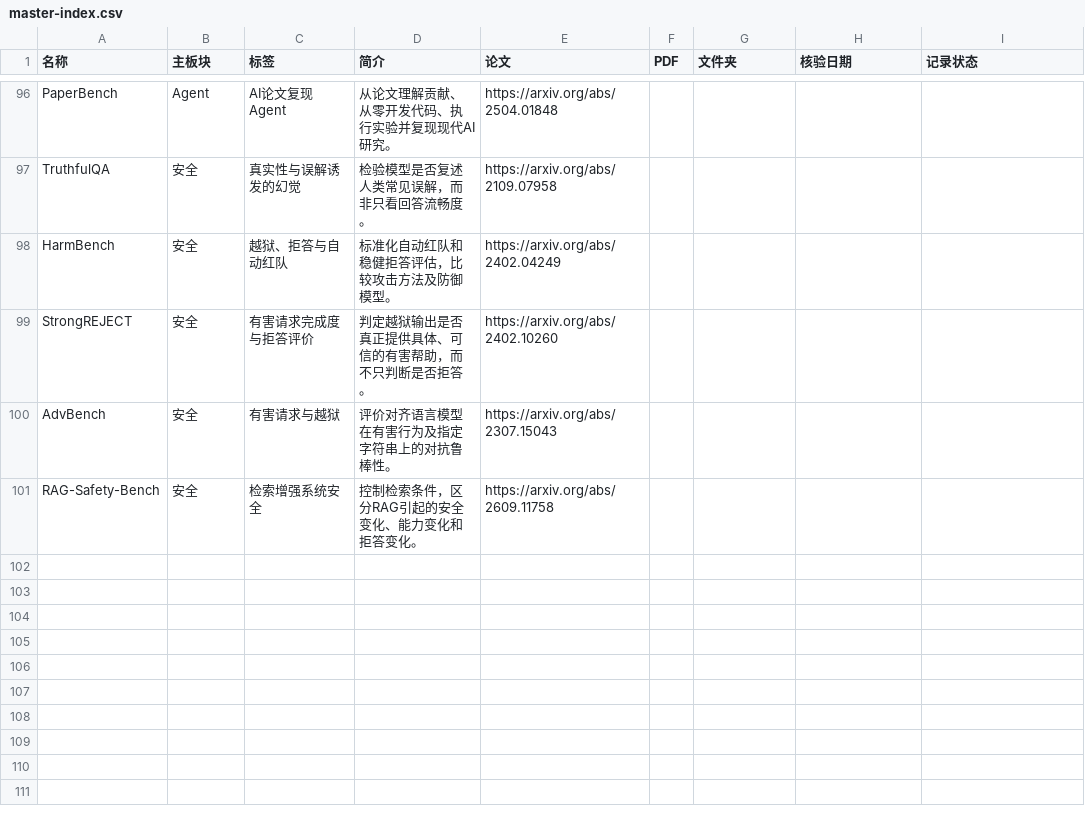
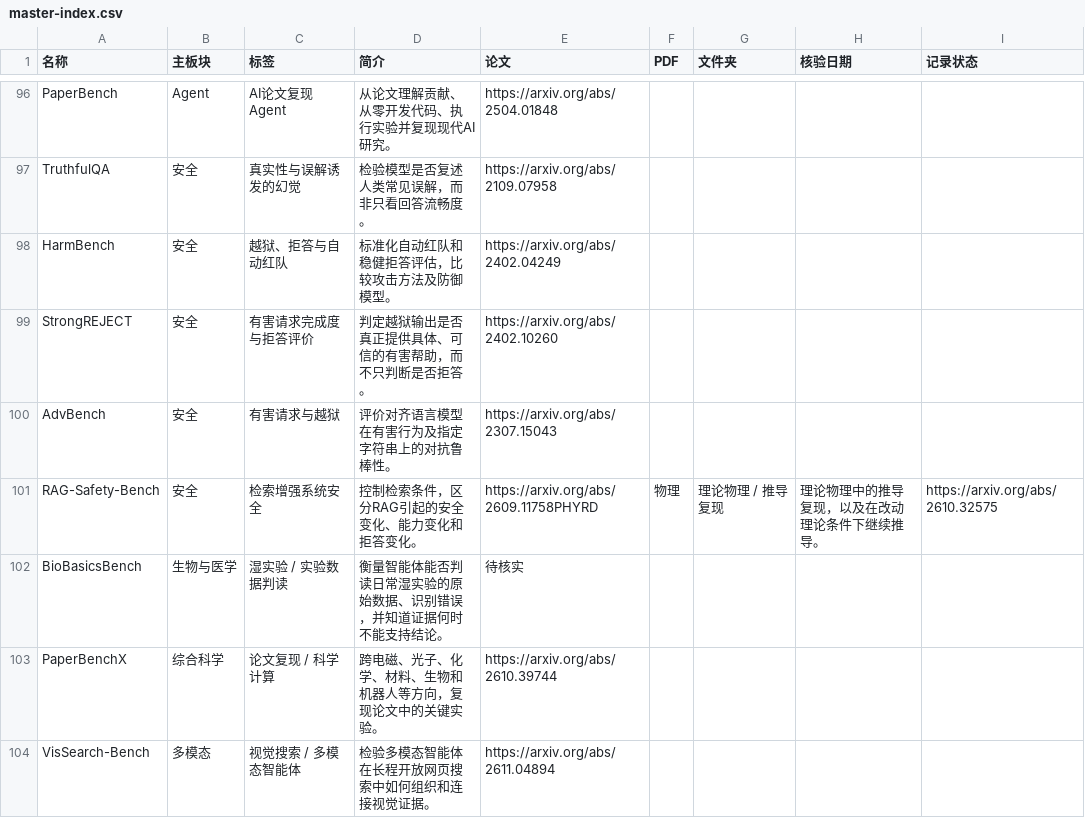
Before and after one commit to ZiChenWang114514/benchmark-atlas, a CSV file: data/master-index.csv, drawn as a sheet; only a part is shown, gaps mark what is left out.

```diff
--- a/data/master-index.csv
+++ b/data/master-index.csv
@@ -100,2 +100,5 @@ StrongREJECT,安全,有害请求完成度与拒答评价,判定越狱输出是
 AdvBench,安全,有害请求与越狱,评价对齐语言模型在有害行为及指定字符串上的对抗鲁棒性。,https://arxiv.org/abs/2307.15043,
-RAG-Safety-Bench,安全,检索增强系统安全,控制检索条件，区分RAG引起的安全变化、能力变化和拒答变化。,https://arxiv.org/abs/2609.11758
+RAG-Safety-Bench,安全,检索增强系统安全,控制检索条件，区分RAG引起的安全变化、能力变化和拒答变化。,https://arxiv.org/abs/2609.11758PHYRD,物理,理论物理 / 推导复现,理论物理中的推导复现，以及在改动理论条件下继续推导。,https://arxiv.org/abs/2610.32575,
+BioBasicsBench,生物与医学,湿实验 / 实验数据判读,衡量智能体能否判读日常湿实验的原始数据、识别错误，并知道证据何时不能支持结论。,待核实,
+PaperBenchX,综合科学,论文复现 / 科学计算,跨电磁、光子、化学、材料、生物和机器人等方向，复现论文中的关键实验。,https://arxiv.org/abs/2610.39744,
+VisSearch-Bench,多模态,视觉搜索 / 多模态智能体,检验多模态智能体在长程开放网页搜索中如何组织和连接视觉证据。,https://arxiv.org/abs/2611.04894,
```
Also changed, not shown: 21 other files.
